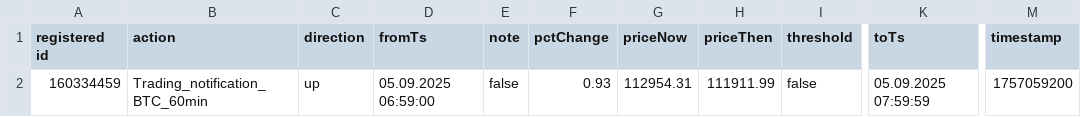
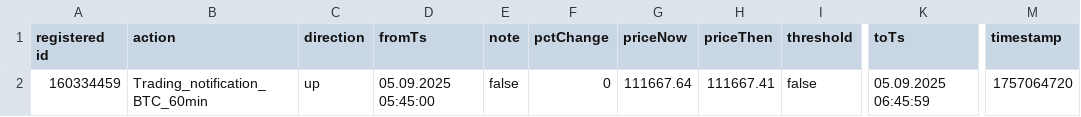
Before and after one commit to alexey130/trading_notification_csv_public, a CSV file: csv/file.csv, drawn as a sheet; only a part is shown, gaps mark what is left out; the diff names each change by its address in the sheet, - before the commit and + after, or states it on an @@ line.

Commit message:
new_file_updated_from_n8n

```diff
--- a/csv/file.csv
+++ b/csv/file.csv
-D2 (fromTs): 05.09.2025 06:59:00
+D2 (fromTs): 05.09.2025 05:45:00
-F2 (pctChange): 0.93
+F2 (pctChange): 0
-G2 (priceNow): 112954.31
+G2 (priceNow): 111667.64
-H2 (priceThen): 111911.99
+H2 (priceThen): 111667.41
-K2 (toTs): 05.09.2025 07:59:59
+K2 (toTs): 05.09.2025 06:45:59
-M2 (timestamp): 1757059200
+M2 (timestamp): 1757064720
```
